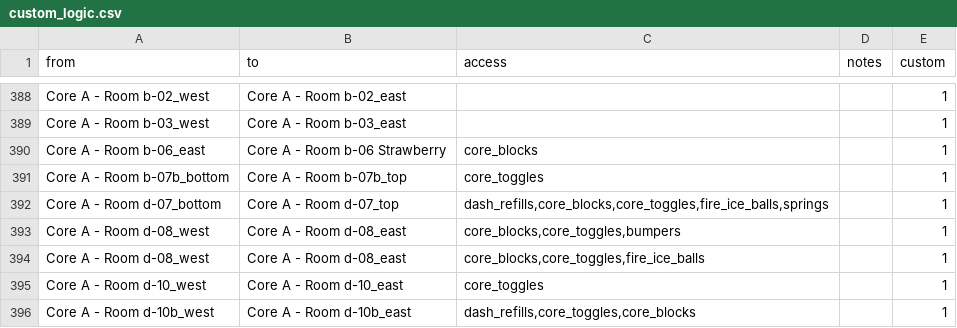
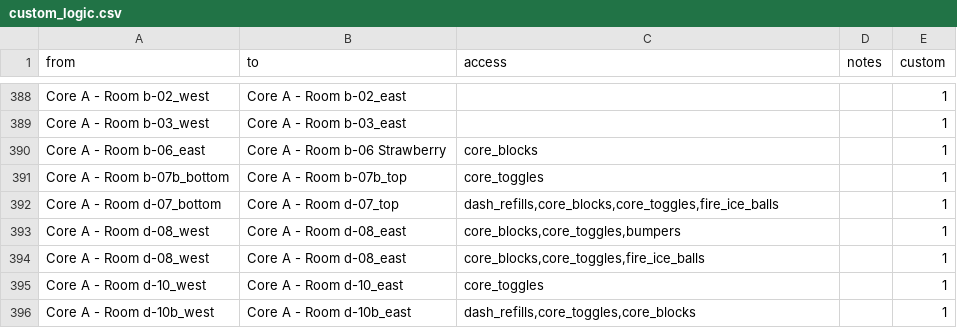
Before and after one commit to Zeeveez/CelesteOpenWorldPoptracker, a CSV file: scripts/logic/custom_logic.csv, drawn as a sheet; only a part is shown, gaps mark what is left out.

Commit message:
OOL 8A d-07_bottom -> d-07_top without springs

```diff
--- a/scripts/logic/custom_logic.csv
+++ b/scripts/logic/custom_logic.csv
@@ -391,3 +391,3 @@ Core A - Room b-06_east,Core A - Room b-06 Strawberry,"core_blocks",,1
 Core A - Room b-07b_bottom,Core A - Room b-07b_top,"core_toggles",,1
-Core A - Room d-07_bottom,Core A - Room d-07_top,"dash_refills,core_blocks,core_toggles,fire_ice_balls,springs",,1
+Core A - Room d-07_bottom,Core A - Room d-07_top,"dash_refills,core_blocks,core_toggles,fire_ice_balls",,1
 Core A - Room d-08_west,Core A - Room d-08_east,"core_blocks,core_toggles,bumpers",,1
```
Also changed, not shown: 1 other file.
